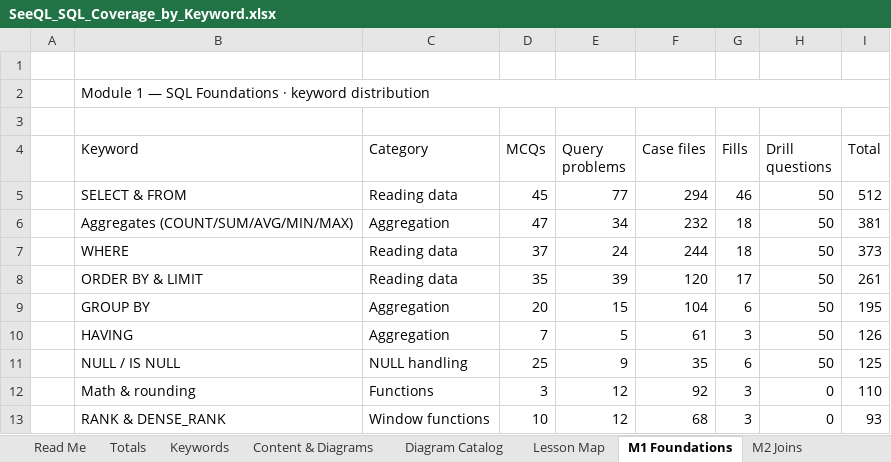
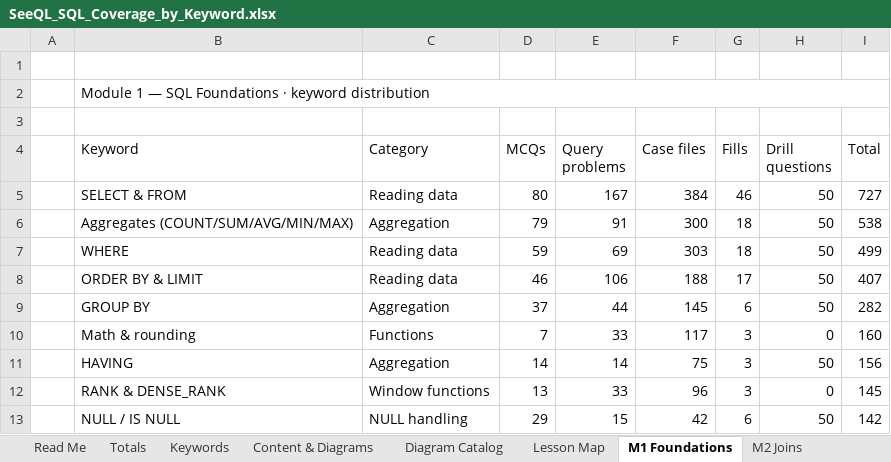
Before and after one commit to dhee7-DA/seeql, an Excel workbook: download/SeeQL_SQL_Coverage_by_Keyword.xlsx, sheet M1 Foundations, drawn as a sheet; only a part is shown; values as stored, in another font and other column widths than the file's, no cell formats; conditional formats not drawn; removed rows and columns are numbered as before the commit, all else as after; the diff covers the shown part only; the diff names each change by its address in the sheet, - before the commit and + after, or states it on an @@ line.

Commit message:
Task 47: Keyword Mastery M1 pilot — gauntlet bank (50 MCQs + 90 cases + 90 problems, all engine-verified), Keyword Practice hub, Gauntlet view, shared taxonomy, quota tracker (12/61 at bar)

```diff
--- a/download/SeeQL_SQL_Coverage_by_Keyword.xlsx (sheet M1 Foundations)
+++ b/download/SeeQL_SQL_Coverage_by_Keyword.xlsx (sheet M1 Foundations)
-D5 (MCQs): 45
+D5 (MCQs): 80
-E5 (Query problems): 77
+E5 (Query problems): 167
-F5 (Case files): 294
+F5 (Case files): 384
-I5 (Total): 512
+I5 (Total): 727
-D6 (MCQs): 47
+D6 (MCQs): 79
-E6 (Query problems): 34
+E6 (Query problems): 91
-F6 (Case files): 232
+F6 (Case files): 300
-I6 (Total): 381
+I6 (Total): 538
-D7 (MCQs): 37
+D7 (MCQs): 59
-E7 (Query problems): 24
+E7 (Query problems): 69
-F7 (Case files): 244
+F7 (Case files): 303
-I7 (Total): 373
+I7 (Total): 499
-D8 (MCQs): 35
+D8 (MCQs): 46
-E8 (Query problems): 39
+E8 (Query problems): 106
-F8 (Case files): 120
+F8 (Case files): 188
-I8 (Total): 261
+I8 (Total): 407
-D9 (MCQs): 20
+D9 (MCQs): 37
-E9 (Query problems): 15
+E9 (Query problems): 44
-F9 (Case files): 104
+F9 (Case files): 145
-I9 (Total): 195
+I9 (Total): 282
-row 10:  | HAVING | Aggregation | 7 | 5 | 61 | 3 | 50 | 126
-row 11:  | NULL / IS NULL | NULL handling | 25 | 9 | 35 | 6 | 50 | 125
-D10 (MCQs): 3
+D10 (MCQs): 7
-E10 (Query problems): 12
+E10 (Query problems): 33
-F10 (Case files): 92
+F10 (Case files): 117
-I10 (Total): 110
+I10 (Total): 160
+row 11:  | HAVING | Aggregation | 14 | 14 | 75 | 3 | 50 | 156
-D12 (MCQs): 10
+D12 (MCQs): 13
-E12 (Query problems): 12
+E12 (Query problems): 33
-F12 (Case files): 68
+F12 (Case files): 96
-I12 (Total): 93
+I12 (Total): 145
+row 13:  | NULL / IS NULL | NULL handling | 29 | 15 | 42 | 6 | 50 | 142
```
Also changed, not shown: 7 added rows, 6 removed rows and 35 edited cells elsewhere in this sheet, sheet Content & Diagrams, sheet Keywords, sheet Review, sheet Read Me, sheet Totals, cell formats, 36 other files.
